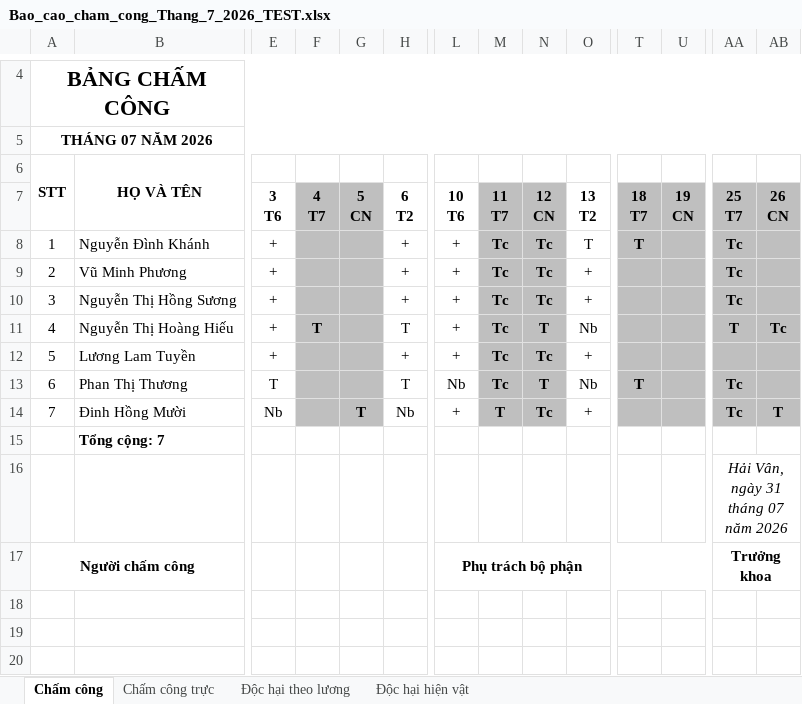
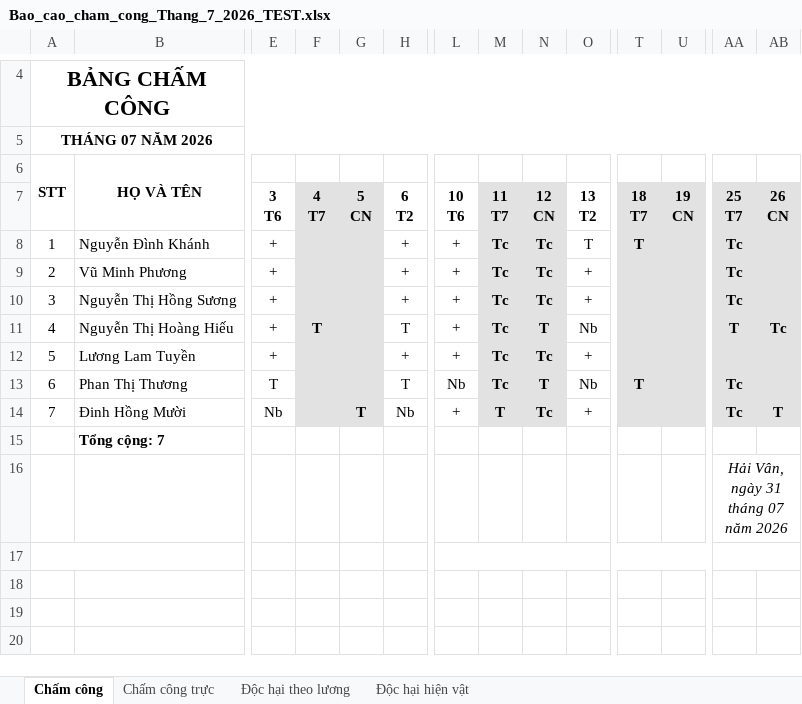
Before and after one commit to quoctri1802/tythaivan, an Excel workbook: Bao_cao_cham_cong_Thang_7_2026_TEST.xlsx, sheet Chấm công, drawn as a sheet; only a part is shown, gaps mark what is left out; values as stored, in another font and other column widths than the file's, no borders; rows hold the shown columns only; the diff names each change by its address in the sheet, - before the commit and + after, or states it on an @@ line.

```diff
--- a/Bao_cao_cham_cong_Thang_7_2026_TEST.xlsx (sheet Chấm công)
+++ b/Bao_cao_cham_cong_Thang_7_2026_TEST.xlsx (sheet Chấm công)
-F7:G14 fill: #BFBFBF
+F7:G14 fill: #E2E2E2
-M7:N14 fill: #BFBFBF
+M7:N14 fill: #E2E2E2
-T7:U14 fill: #BFBFBF
+T7:U14 fill: #E2E2E2
-AA7:AB14 fill: #BFBFBF
+AA7:AB14 fill: #E2E2E2
-row 17: Người chấm công |  |  |  |  |  | Phụ trách bộ phận |  |  |  |  |  | Trưởng khoa
+row 17: (empty)
```
Also changed, not shown: sheet Chấm công trực, sheet Độc hại hiện vật, sheet Độc hại theo lương, 2 other files.
